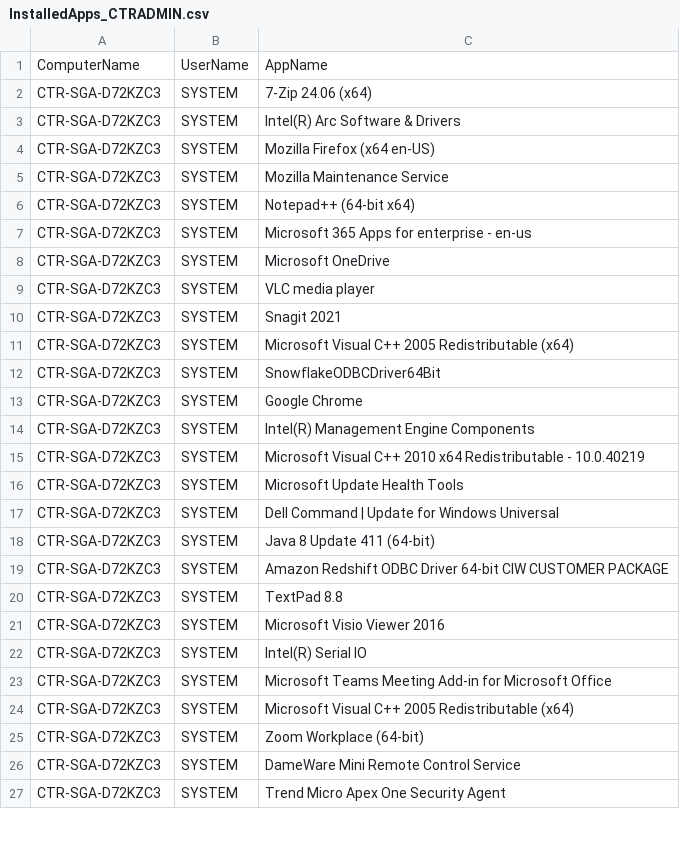
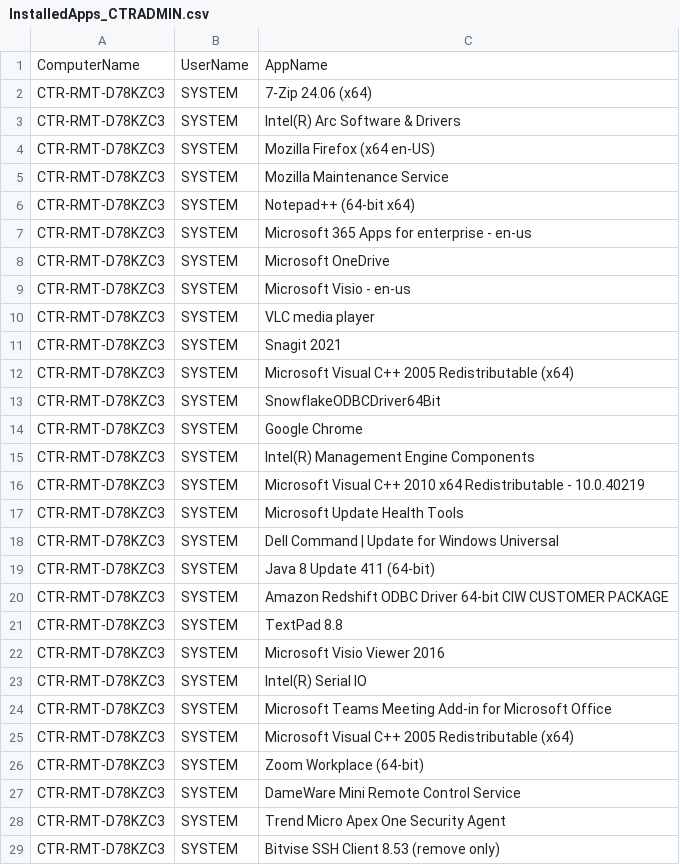
Before and after one commit to ESSSserviceDesk/ESS-Scripts, a CSV file: InstalledApps/InstalledApps_CTRADMIN.csv, drawn as a sheet; only a part is shown; the diff covers the shown part only.

Commit message:
Upload InstalledApps for CTRADMIN on CTR-RMT-D78KZC3 @ 2025-08-25T10:32:58

```diff
--- a/InstalledApps/InstalledApps_CTRADMIN.csv
+++ b/InstalledApps/InstalledApps_CTRADMIN.csv
@@ -1,27 +1,29 @@
 "ComputerName","UserName","AppName"
-"CTR-SGA-D72KZC3","SYSTEM","7-Zip 24.06 (x64)"
-"CTR-SGA-D72KZC3","SYSTEM","Intel(R) Arc Software & Drivers"
-"CTR-SGA-D72KZC3","SYSTEM","Mozilla Firefox (x64 en-US)"
-"CTR-SGA-D72KZC3","SYSTEM","Mozilla Maintenance Service"
-"CTR-SGA-D72KZC3","SYSTEM","Notepad++ (64-bit x64)"
-"CTR-SGA-D72KZC3","SYSTEM","Microsoft 365 Apps for enterprise - en-us"
-"CTR-SGA-D72KZC3","SYSTEM","Microsoft OneDrive"
-"CTR-SGA-D72KZC3","SYSTEM","VLC media player"
-"CTR-SGA-D72KZC3","SYSTEM","Snagit 2021"
-"CTR-SGA-D72KZC3","SYSTEM","Microsoft Visual C++ 2005 Redistributable (x64)"
-"CTR-SGA-D72KZC3","SYSTEM","SnowflakeODBCDriver64Bit"
-"CTR-SGA-D72KZC3","SYSTEM","Google Chrome"
-"CTR-SGA-D72KZC3","SYSTEM","Intel(R) Management Engine Components"
-"CTR-SGA-D72KZC3","SYSTEM","Microsoft Visual C++ 2010  x64 Redistributable - 10.0.40219"
-"CTR-SGA-D72KZC3","SYSTEM","Microsoft Update Health Tools"
-"CTR-SGA-D72KZC3","SYSTEM","Dell Command | Update for Windows Universal"
-"CTR-SGA-D72KZC3","SYSTEM","Java 8 Update 411 (64-bit)"
-"CTR-SGA-D72KZC3","SYSTEM","Amazon Redshift ODBC Driver 64-bit CIW CUSTOMER PACKAGE"
-"CTR-SGA-D72KZC3","SYSTEM","TextPad 8.8"
-"CTR-SGA-D72KZC3","SYSTEM","Microsoft Visio Viewer 2016"
-"CTR-SGA-D72KZC3","SYSTEM","Intel(R) Serial IO"
-"CTR-SGA-D72KZC3","SYSTEM","Microsoft Teams Meeting Add-in for Microsoft Office"
-"CTR-SGA-D72KZC3","SYSTEM","Microsoft Visual C++ 2005 Redistributable (x64)"
-"CTR-SGA-D72KZC3","SYSTEM","Zoom Workplace (64-bit)"
-"CTR-SGA-D72KZC3","SYSTEM","DameWare Mini Remote Control Service"
-"CTR-SGA-D72KZC3","SYSTEM","Trend Micro Apex One Security Agent"
+"CTR-RMT-D78KZC3","SYSTEM","7-Zip 24.06 (x64)"
+"CTR-RMT-D78KZC3","SYSTEM","Intel(R) Arc Software & Drivers"
+"CTR-RMT-D78KZC3","SYSTEM","Mozilla Firefox (x64 en-US)"
+"CTR-RMT-D78KZC3","SYSTEM","Mozilla Maintenance Service"
+"CTR-RMT-D78KZC3","SYSTEM","Notepad++ (64-bit x64)"
+"CTR-RMT-D78KZC3","SYSTEM","Microsoft 365 Apps for enterprise - en-us"
+"CTR-RMT-D78KZC3","SYSTEM","Microsoft OneDrive"
+"CTR-RMT-D78KZC3","SYSTEM","Microsoft Visio - en-us"
+"CTR-RMT-D78KZC3","SYSTEM","VLC media player"
+"CTR-RMT-D78KZC3","SYSTEM","Snagit 2021"
+"CTR-RMT-D78KZC3","SYSTEM","Microsoft Visual C++ 2005 Redistributable (x64)"
+"CTR-RMT-D78KZC3","SYSTEM","SnowflakeODBCDriver64Bit"
+"CTR-RMT-D78KZC3","SYSTEM","Google Chrome"
+"CTR-RMT-D78KZC3","SYSTEM","Intel(R) Management Engine Components"
+"CTR-RMT-D78KZC3","SYSTEM","Microsoft Visual C++ 2010  x64 Redistributable - 10.0.40219"
+"CTR-RMT-D78KZC3","SYSTEM","Microsoft Update Health Tools"
+"CTR-RMT-D78KZC3","SYSTEM","Dell Command | Update for Windows Universal"
+"CTR-RMT-D78KZC3","SYSTEM","Java 8 Update 411 (64-bit)"
+"CTR-RMT-D78KZC3","SYSTEM","Amazon Redshift ODBC Driver 64-bit CIW CUSTOMER PACKAGE"
+"CTR-RMT-D78KZC3","SYSTEM","TextPad 8.8"
+"CTR-RMT-D78KZC3","SYSTEM","Microsoft Visio Viewer 2016"
+"CTR-RMT-D78KZC3","SYSTEM","Intel(R) Serial IO"
+"CTR-RMT-D78KZC3","SYSTEM","Microsoft Teams Meeting Add-in for Microsoft Office"
+"CTR-RMT-D78KZC3","SYSTEM","Microsoft Visual C++ 2005 Redistributable (x64)"
+"CTR-RMT-D78KZC3","SYSTEM","Zoom Workplace (64-bit)"
+"CTR-RMT-D78KZC3","SYSTEM","DameWare Mini Remote Control Service"
+"CTR-RMT-D78KZC3","SYSTEM","Trend Micro Apex One Security Agent"
+"CTR-RMT-D78KZC3","SYSTEM","Bitvise SSH Client 8.53 (remove only)"
```
Also changed, not shown: 3 added rows, 1 removed row and 15 edited cells elsewhere in this file.
